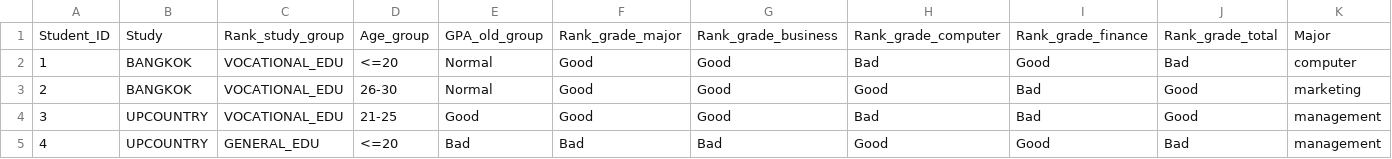
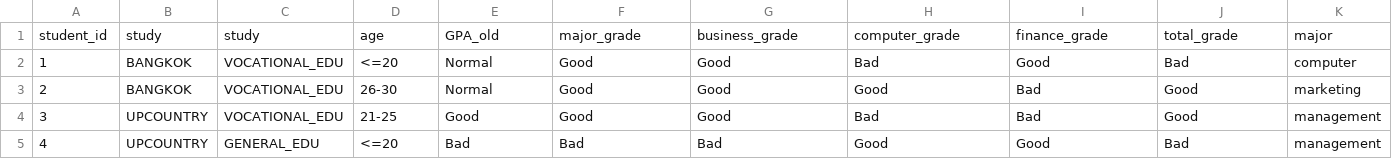
Before and after one commit to tanlull/test_db, a CSV file: dataset/Ch7/student_training.csv, drawn as a sheet; only a part is shown.

Commit message:
fix column student_training.csv

```diff
--- a/dataset/Ch7/student_training.csv
+++ b/dataset/Ch7/student_training.csv
@@ -1,2 +1,2 @@
-Student_ID,Study,Rank_study_group,Age_group,GPA_old_group,Rank_grade_major,Rank_grade_business,Rank_grade_computer,Rank_grade_finance,Rank_grade_total,Major
+student_id,study,study,age,GPA_old,major_grade,business_grade,computer_grade,finance_grade,total_grade,major
 1,BANGKOK,VOCATIONAL_EDU,<=20,Normal,Good,Good,Bad,Good,Bad,computer
```
